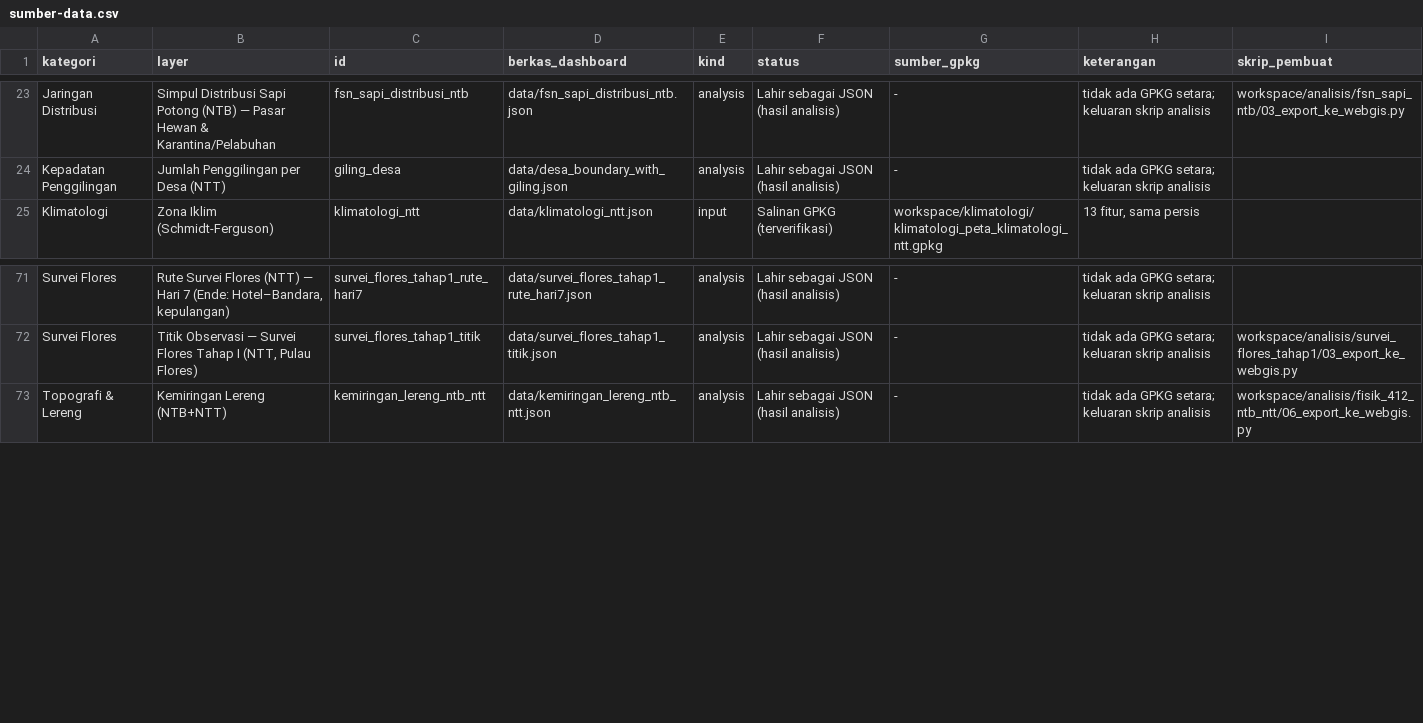
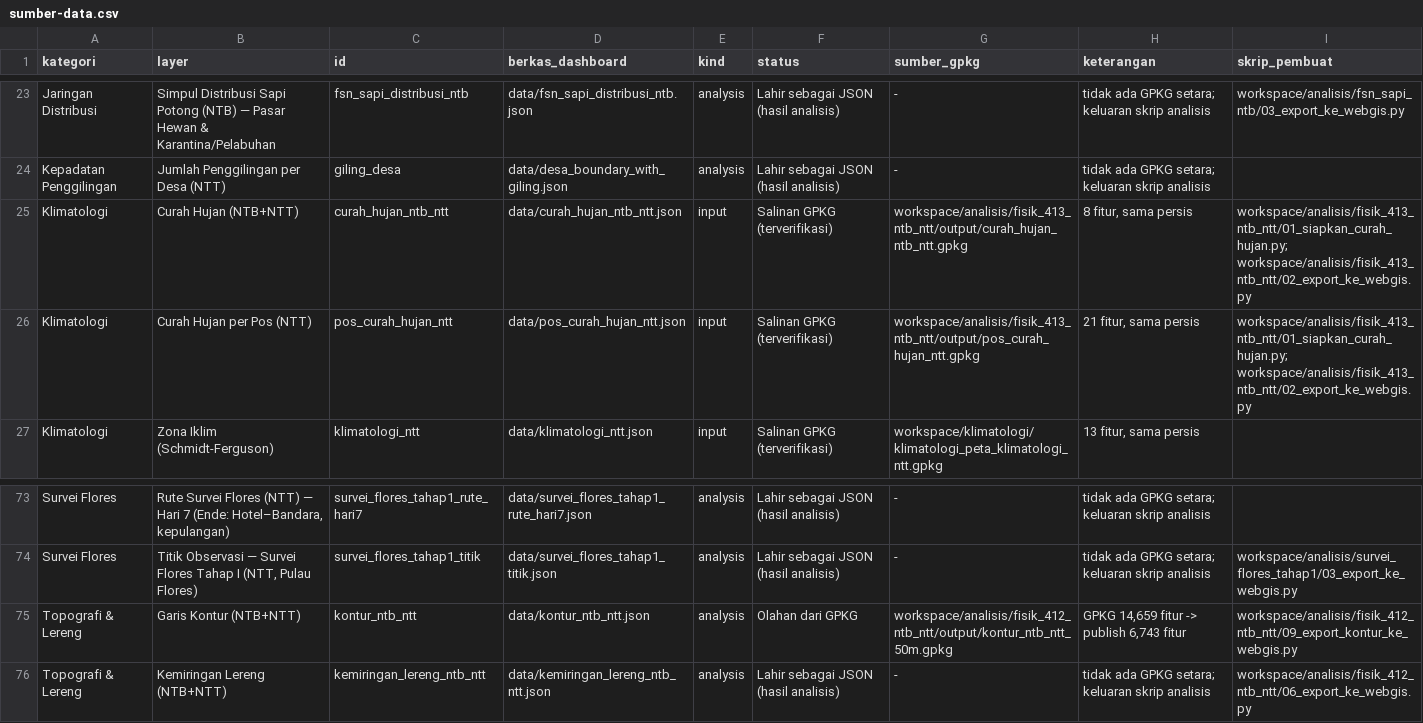
Before and after one commit to ofitrahr/sentra-pangan-balnustra, a CSV file: sumber-data.csv, drawn as a sheet; only a part is shown, gaps mark what is left out.

```diff
--- a/sumber-data.csv
+++ b/sumber-data.csv
@@ -24,2 +24,4 @@ Jaringan Distribusi,Simpul Distribusi Sapi Potong (NTB) — Pasar Hewan & Karant
 Kepadatan Penggilingan,Jumlah Penggilingan per Desa (NTT),giling_desa,data/desa_boundary_with_giling.json,analysis,Lahir sebagai JSON (hasil analisis),-,tidak ada GPKG setara; keluaran skrip analisis,
+Klimatologi,Curah Hujan (NTB+NTT),curah_hujan_ntb_ntt,data/curah_hujan_ntb_ntt.json,input,Salinan GPKG (terverifikasi),workspace/analisis/fisik_413_ntb_ntt/output/curah_hujan_ntb_ntt.gpkg,"8 fitur, sama persis",workspace/analisis/fisik_413_ntb_ntt/01_siapkan_curah_hujan.py; workspace/analisis/fisik_413_ntb_ntt/02_export_ke_webgis.py
+Klimatologi,Curah Hujan per Pos (NTT),pos_curah_hujan_ntt,data/pos_curah_hujan_ntt.json,input,Salinan GPKG (terverifikasi),workspace/analisis/fisik_413_ntb_ntt/output/pos_curah_hujan_ntt.gpkg,"21 fitur, sama persis",workspace/analisis/fisik_413_ntb_ntt/01_siapkan_curah_hujan.py; workspace/analisis/fisik_413_ntb_ntt/02_export_ke_webgis.py
 Klimatologi,Zona Iklim (Schmidt-Ferguson),klimatologi_ntt,data/klimatologi_ntt.json,input,Salinan GPKG (terverifikasi),workspace/klimatologi/klimatologi_peta_klimatologi_ntt.gpkg,"13 fitur, sama persis",
@@ -72,2 +74,3 @@ Survei Flores,"Rute Survei Flores (NTT) — Hari 7 (Ende: Hotel–Bandara, kepul
 Survei Flores,"Titik Observasi — Survei Flores Tahap I (NTT, Pulau Flores)",survei_flores_tahap1_titik,data/survei_flores_tahap1_titik.json,analysis,Lahir sebagai JSON (hasil analisis),-,tidak ada GPKG setara; keluaran skrip analisis,workspace/analisis/survei_flores_tahap1/03_export_ke_webgis.py
+Topografi & Lereng,Garis Kontur (NTB+NTT),kontur_ntb_ntt,data/kontur_ntb_ntt.json,analysis,Olahan dari GPKG,workspace/analisis/fisik_412_ntb_ntt/output/kontur_ntb_ntt_50m.gpkg,"GPKG 14,659 fitur -> publish 6,743 fitur",workspace/analisis/fisik_412_ntb_ntt/09_export_kontur_ke_webgis.py
 Topografi & Lereng,Kemiringan Lereng (NTB+NTT),kemiringan_lereng_ntb_ntt,data/kemiringan_lereng_ntb_ntt.json,analysis,Lahir sebagai JSON (hasil analisis),-,tidak ada GPKG setara; keluaran skrip analisis,workspace/analisis/fisik_412_ntb_ntt/06_export_ke_webgis.py
```
Also changed, not shown: 5 other files.
